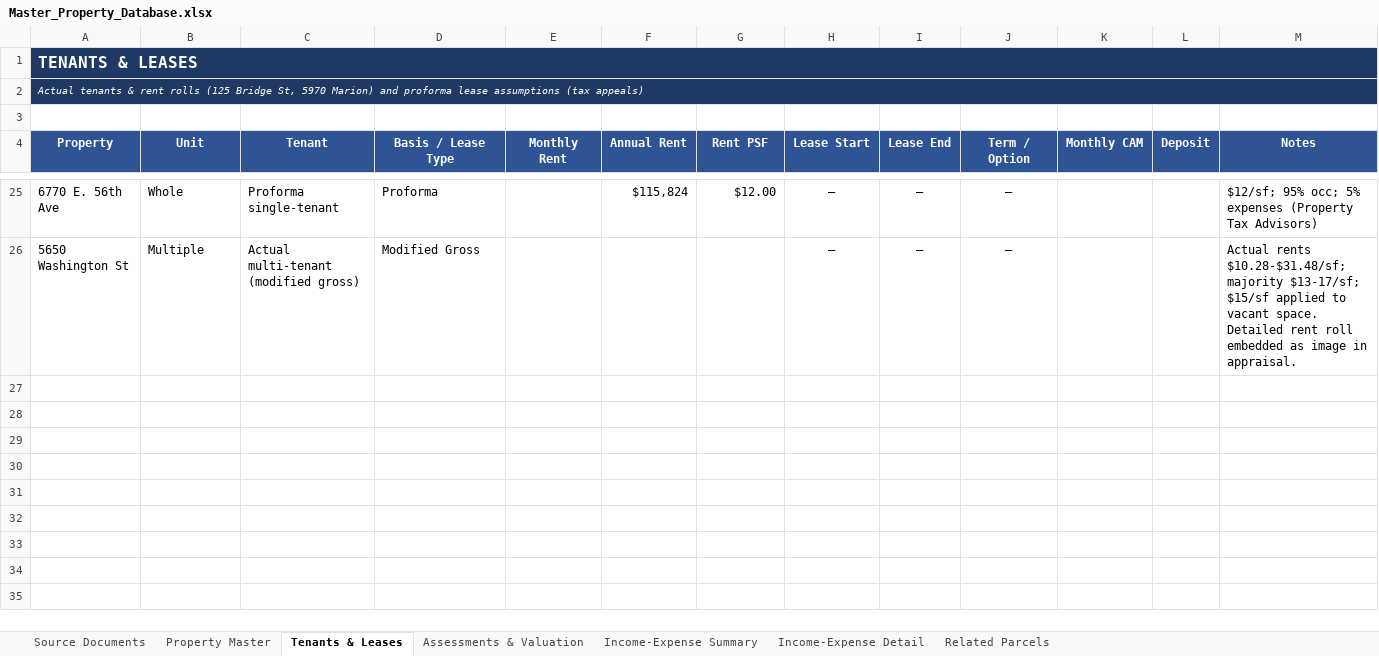
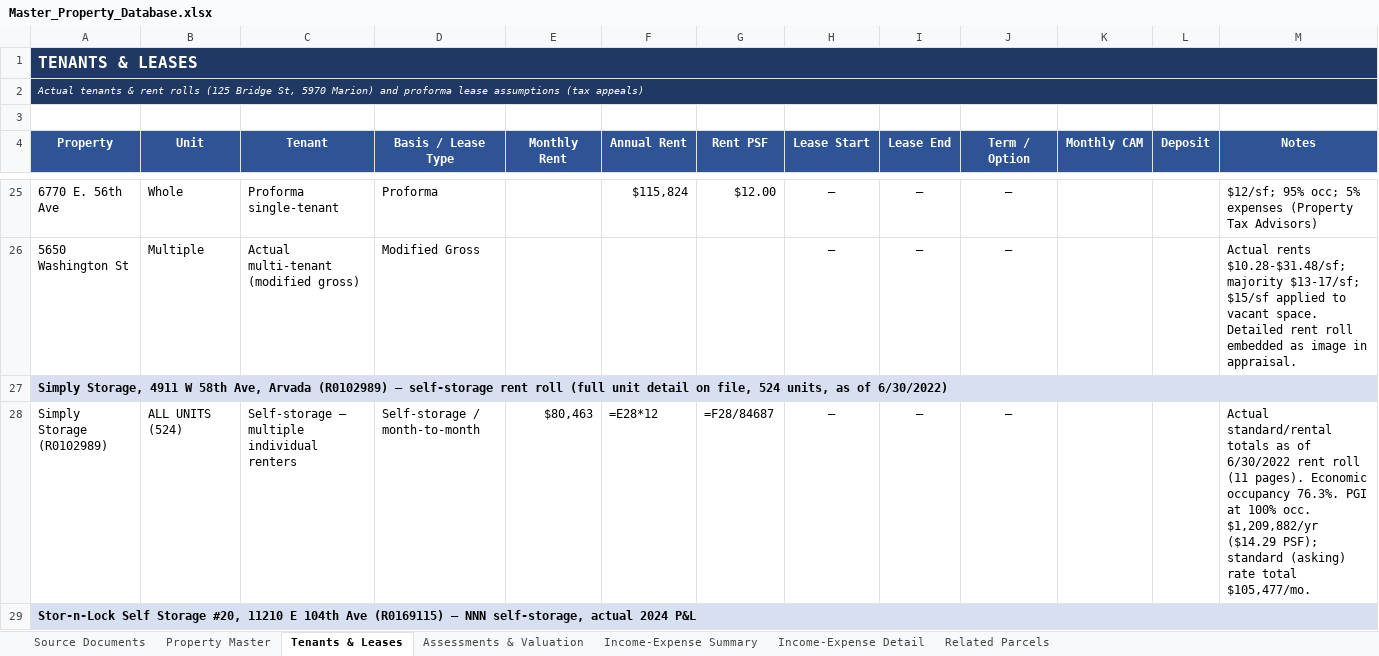
Before and after one commit to shaqnd/Expense-Lease-Extractor-, an Excel workbook: Master_Property_Database.xlsx, sheet Tenants & Leases, drawn as a sheet; only a part is shown, gaps mark what is left out; values as stored, in another font and other column widths than the file's, no borders; formulas without a stored value are shown as written; the diff covers the shown part only; the diff names each change by its address in the sheet, - before the commit and + after, or states it on an @@ line.

```diff
--- a/Master_Property_Database.xlsx (sheet Tenants & Leases)
+++ b/Master_Property_Database.xlsx (sheet Tenants & Leases)
+row 27: Simply Storage, 4911 W 58th Ave, Arvada (R0102989) — self-storage rent roll (full unit detail on file, 524 units, as of 6/30/2022)
+row 28: Simply Storage (R0102989) | ALL UNITS (524) | Self-storage — multiple individual renters | Self-storage / month-to-month | $80,463 | =E28*12 | =F28/84687 | — | — | — |  |  | Actual standard/rental totals as of 6/30/2022 rent roll (11 pages). Economic occupancy 76.3%. PGI at 100% occ. $1,209,882/yr ($14.29 PSF); standard (asking) rate total $105,477/mo.
+row 29: Stor-n-Lock Self Storage #20, 11210 E 104th Ave (R0169115) — NNN self-storage, actual 2024 P&L
```
Also changed, not shown: 7 added rows elsewhere in this sheet, sheet Income-Expense Detail, sheet Related Parcels, sheet Property Master, sheet Assessments & Valuation, sheet Income-Expense Summary, sheet Source Documents, 1 other file.
